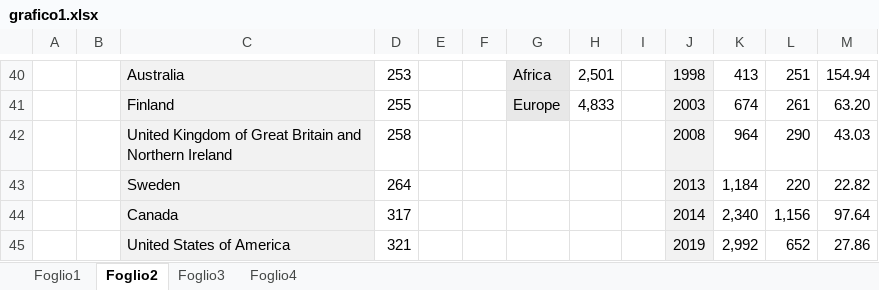
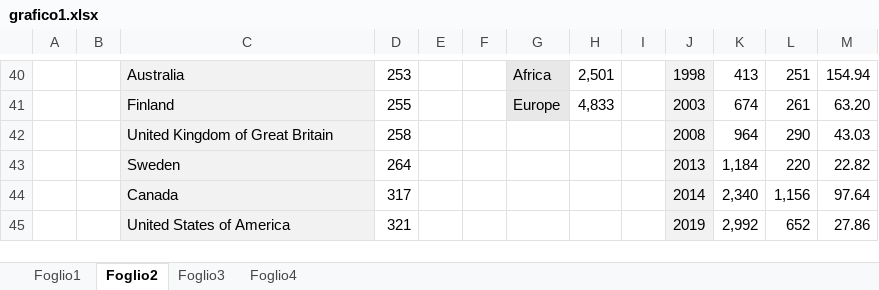
Before and after one commit to Francesca-Carrera/SQL_GenDip, an Excel workbook: grafico1.xlsx, sheet Foglio2, drawn as a sheet; only a part is shown, gaps mark what is left out; values as stored, in another font and other column widths than the file's, no borders; charts and pictures and table styles not drawn; the diff names each change by its address in the sheet, - before the commit and + after, or states it on an @@ line.

```diff
--- a/grafico1.xlsx (sheet Foglio2)
+++ b/grafico1.xlsx (sheet Foglio2)
-C42: United Kingdom of Great Britain and Northern Ireland
+C42: United Kingdom of Great Britain
```
Also changed, not shown: sheet Foglio4, charts or pictures, 1 other file.
